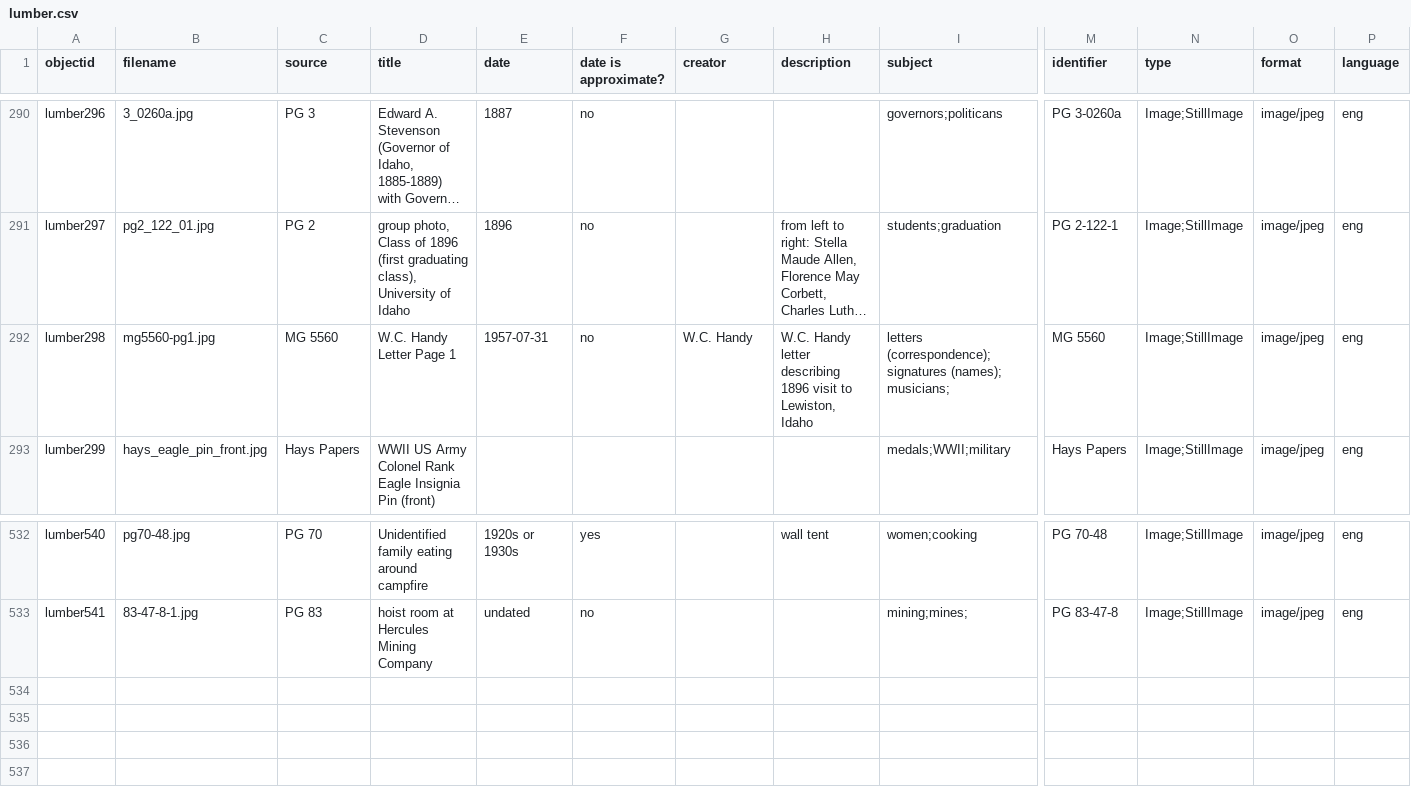
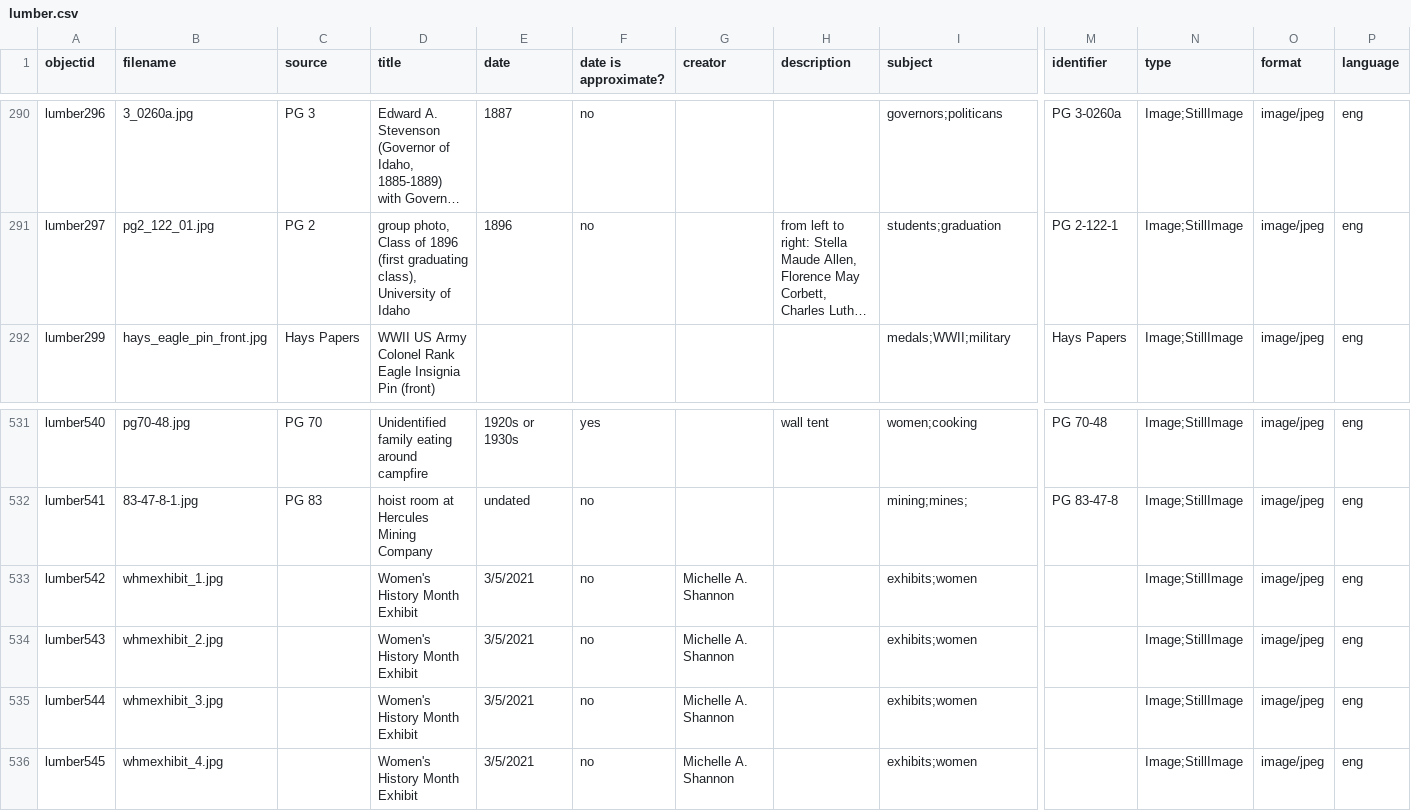
Before and after one commit to uidaholib/spec-lumber, a CSV file: _data/lumber.csv, drawn as a sheet; only a part is shown, gaps mark what is left out; long unchanged cells end in …; removed rows and columns are numbered as before the commit, all else as after; rows hold the shown columns only; the diff names each change by its address in the sheet, - before the commit and + after, or states it on an @@ line.

```diff
--- a/_data/lumber.csv
+++ b/_data/lumber.csv
-row 292: lumber298 | mg5560-pg1.jpg | MG 5560 | W.C. Handy Letter Page 1 | 1957-07-31 | no | W.C. Handy | W.C. Handy letter describing 1896 visit to Lewiston, Idaho | letters (correspondence);signatures (names); musicians; | MG 5560 | Image;StillImage | image/jpeg | eng
+row 533: lumber542 | whmexhibit_1.jpg |  | Women's History Month Exhibit | 3/5/2021 | no | Michelle A. Shannon |  | exhibits;women |  | Image;StillImage | image/jpeg | eng
+row 534: lumber543 | whmexhibit_2.jpg |  | Women's History Month Exhibit | 3/5/2021 | no | Michelle A. Shannon |  | exhibits;women |  | Image;StillImage | image/jpeg | eng
+row 535: lumber544 | whmexhibit_3.jpg |  | Women's History Month Exhibit | 3/5/2021 | no | Michelle A. Shannon |  | exhibits;women |  | Image;StillImage | image/jpeg | eng
+row 536: lumber545 | whmexhibit_4.jpg |  | Women's History Month Exhibit | 3/5/2021 | no | Michelle A. Shannon |  | exhibits;women |  | Image;StillImage | image/jpeg | eng
```
Also changed, not shown: 1 other file.
